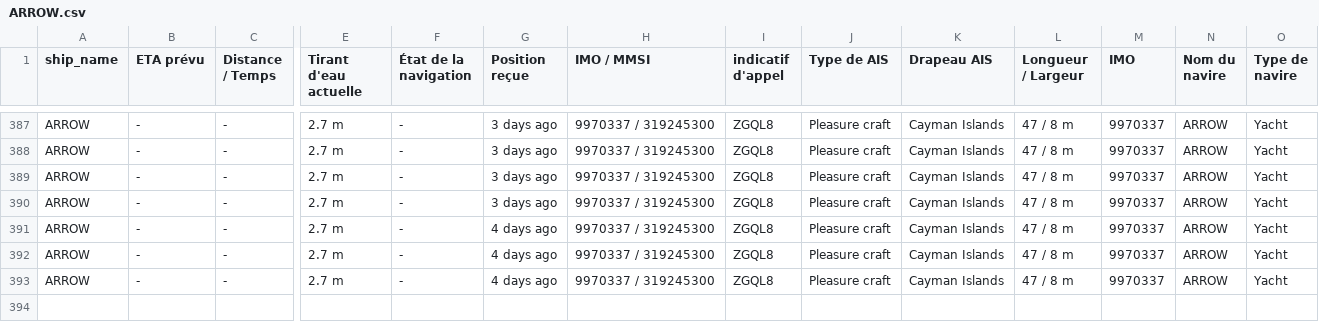
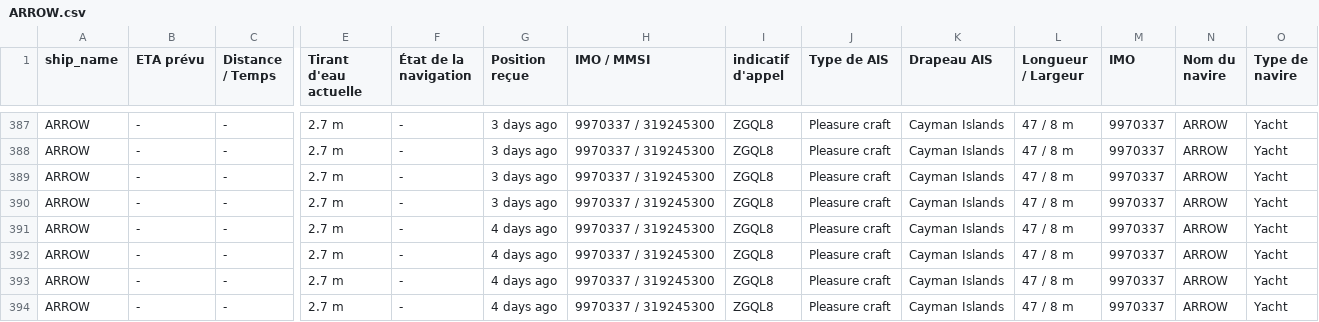
Before and after one commit to ZouarhiYassmin/ais-dataset-vesselfinder, a CSV file: data/ARROW.csv, drawn as a sheet; only a part is shown, gaps mark what is left out; rows hold the shown columns only; the diff names each change by its address in the sheet, - before the commit and + after, or states it on an @@ line.

```diff
--- a/data/ARROW.csv
+++ b/data/ARROW.csv
+row 394: ARROW | - | - | 2.7 m | - | 4 days ago | 9970337 / 319245300 | ZGQL8 | Pleasure craft | Cayman Islands | 47 / 8 m | 9970337 | ARROW | Yacht
```
Also changed, not shown: data/FORTUNATE_SUN.csv, data/FRYDERYK_CHOPIN.csv, 5 other files.
